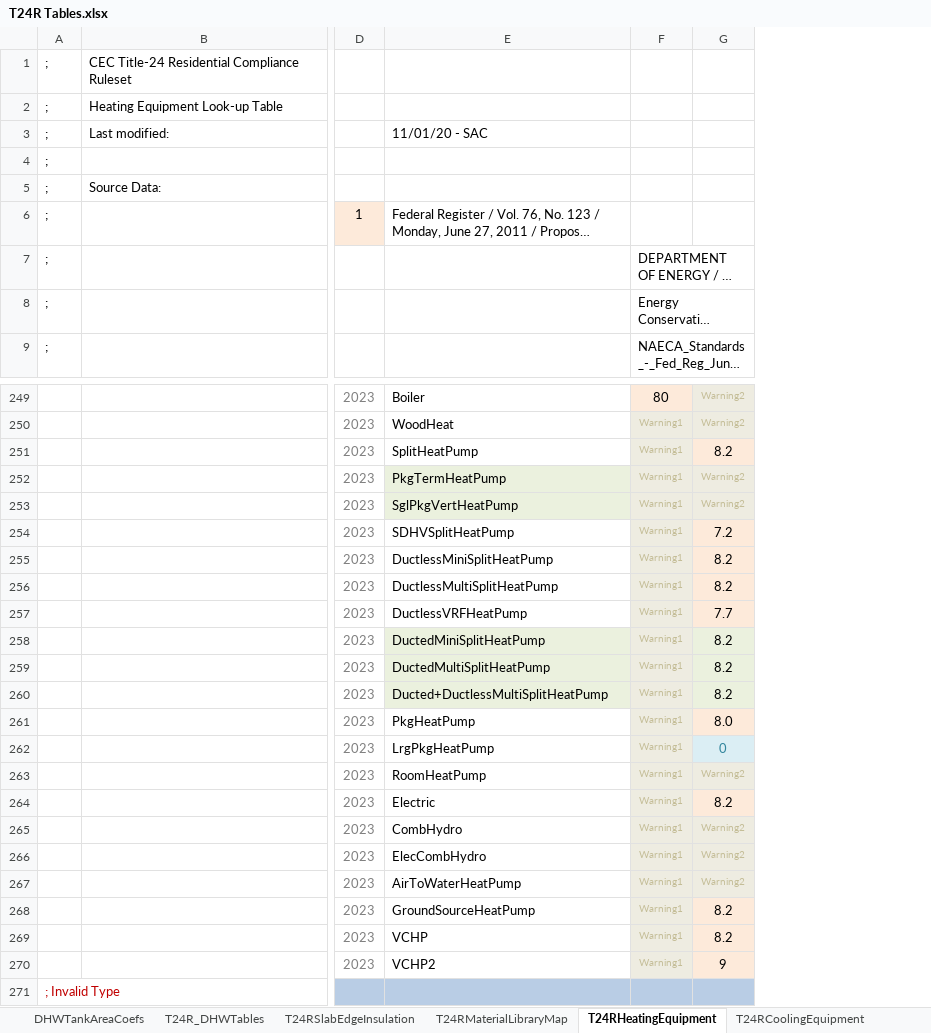
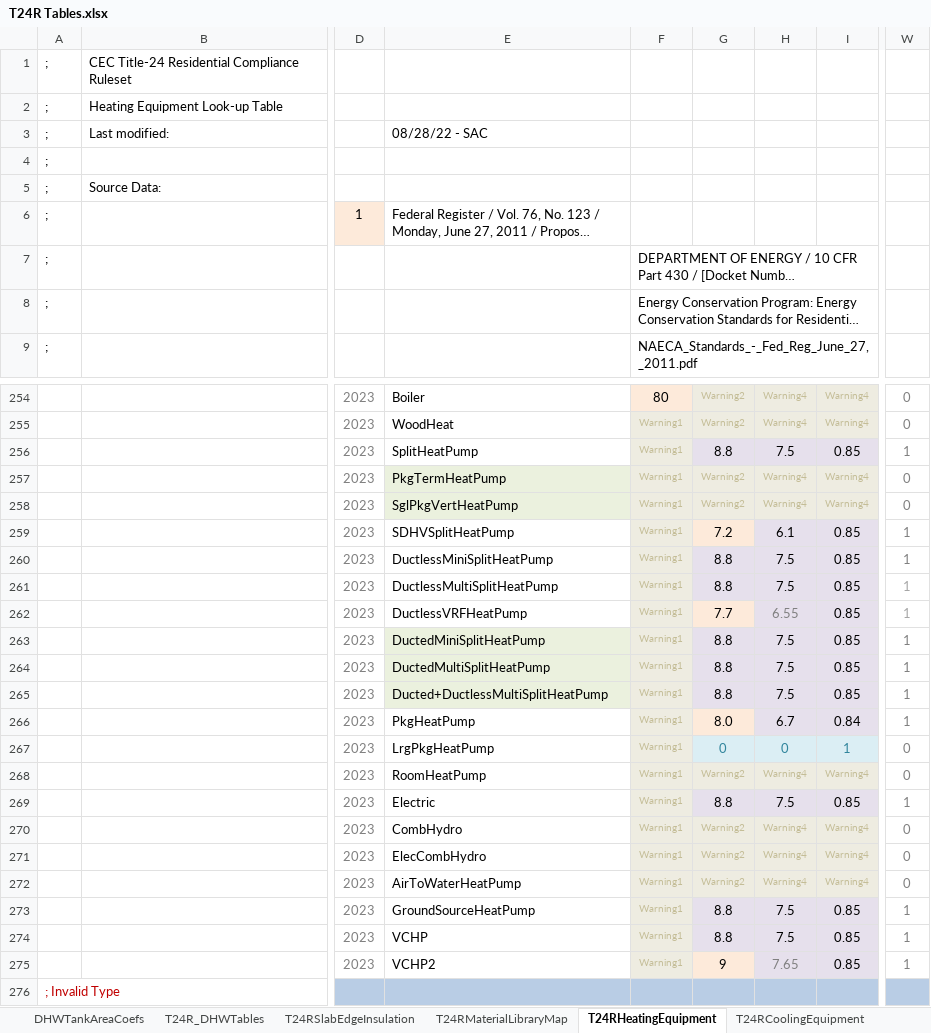
Before and after one commit to california-energy-commission/CBECC, an Excel workbook: RulesetDev/Rulesets/CA Res/Rules/T24R Tables.xlsx, sheet T24RHeatingEquipment, drawn as a sheet; only a part is shown, gaps mark what is left out; long unchanged cells end in …; values as stored, in another font and other column widths than the file's, no borders; addresses are those after the commit; the diff covers the shown part only; the diff names each change by its address in the sheet, - before the commit and + after, or states it on an @@ line.

```diff
--- a/RulesetDev/Rulesets/CA Res/Rules/T24R Tables.xlsx (sheet T24RHeatingEquipment)
+++ b/RulesetDev/Rulesets/CA Res/Rules/T24R Tables.xlsx (sheet T24RHeatingEquipment)
+column H, rows 254-275: Warning4 | Warning4 | 7.5 | Warning4 | Warning4 | 6.1 | 7.5 | 7.5 | 6.55 | 7.5 | 7.5 | 7.5 | 6.7 | 0 | Warning4 | 7.5 | Warning4 | Warning4 | Warning4 | 7.5 | 7.5 | 7.65
+column I, rows 254-275: Warning4 | Warning4 | 0.85 | Warning4 | Warning4 | 0.85 | 0.85 | 0.85 | 0.85 | 0.85 | 0.85 | 0.85 | 0.84 | 1 | Warning4 | 0.85 | Warning4 | Warning4 | Warning4 | 0.85 | 0.85 | 0.85
+column W, rows 254-275: 0 | 0 | 1 | 0 | 0 | 1 | 1 | 1 | 1 | 1 | 1 | 1 | 1 | 0 | 0 | 1 | 0 | 0 | 0 | 1 | 1 | 1
-E3: 11/01/20 - SAC
+E3: 08/28/22 - SAC
-G256: 8.2
+G256: 8.8
-G260:G261: 8.2
+G260:G261: 8.8
-G263:G265: 8.2
+G263:G265: 8.8
-G269: 8.2
+G269: 8.8
-G273:G274: 8.2
+G273:G274: 8.8
```
Also changed, not shown: 7 added rows, 1 removed row and 15 edited cells elsewhere in this sheet, sheet T24RCoolingEquipment, formulas that keep their value, 16 other files.
